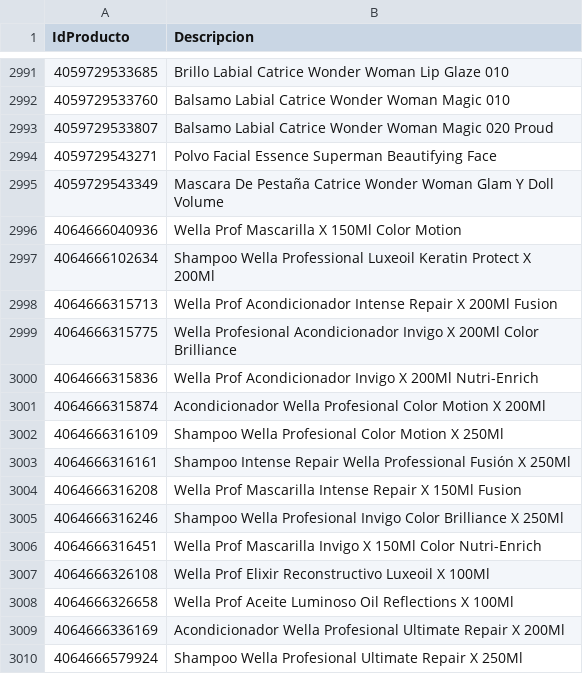
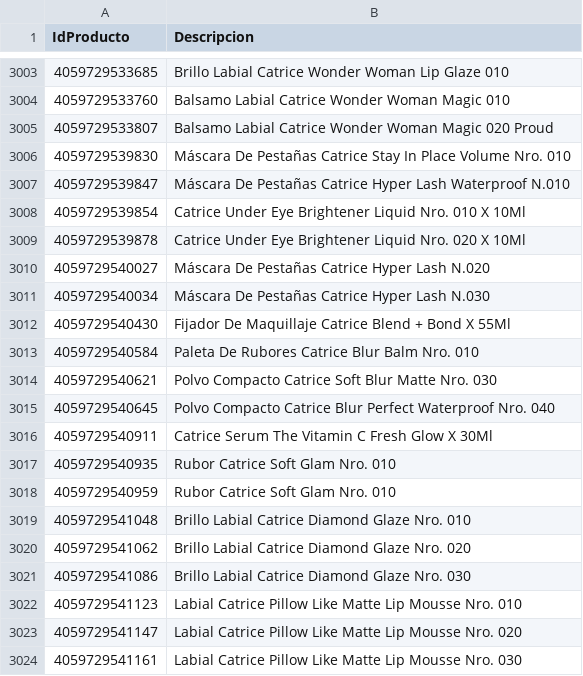
Before and after one commit to intikpo/precios-bolivia, a CSV file: data/raw/farmacorp/productos.csv, drawn as a sheet; only a part is shown, gaps mark what is left out; the shorter side is filled out with more unchanged rows; the diff covers the shown part only.

```diff
--- a/data/raw/farmacorp/productos.csv
+++ b/data/raw/farmacorp/productos.csv
@@ -2993 +3005,20 @@
 4059729533807,Balsamo Labial Catrice Wonder Woman Magic 020 Proud
+4059729539830,Máscara De Pestañas Catrice Stay In Place Volume Nro. 010
+4059729539847,Máscara De Pestañas Catrice Hyper Lash Waterproof N.010
+4059729539854,Catrice Under Eye Brightener Liquid Nro. 010 X 10Ml
+4059729539878,Catrice Under Eye Brightener Liquid Nro. 020 X 10Ml
+4059729540027,Máscara De Pestañas Catrice Hyper Lash N.020
+4059729540034,Máscara De Pestañas Catrice Hyper Lash N.030
+4059729540430,Fijador De Maquillaje Catrice Blend + Bond X 55Ml
+4059729540584,Paleta De Rubores Catrice Blur Balm Nro. 010
+4059729540621,Polvo Compacto Catrice Soft Blur Matte Nro. 030
+4059729540645,Polvo Compacto Catrice Blur Perfect Waterproof Nro. 040
+4059729540911,Catrice Serum The Vitamin C Fresh Glow X 30Ml
+4059729540935,Rubor Catrice Soft Glam Nro. 010
+4059729540959,Rubor Catrice Soft Glam Nro. 010
+4059729541048,Brillo Labial Catrice Diamond Glaze Nro. 010
+4059729541062,Brillo Labial Catrice Diamond Glaze Nro. 020
+4059729541086,Brillo Labial Catrice Diamond Glaze Nro. 030
+4059729541123,Labial Catrice Pillow Like Matte Lip Mousse Nro. 010
+4059729541147,Labial Catrice Pillow Like Matte Lip Mousse Nro. 020
+4059729541161,Labial Catrice Pillow Like Matte Lip Mousse Nro. 030
```
Also changed, not shown: 69 added rows elsewhere in this file, 3 other files.
